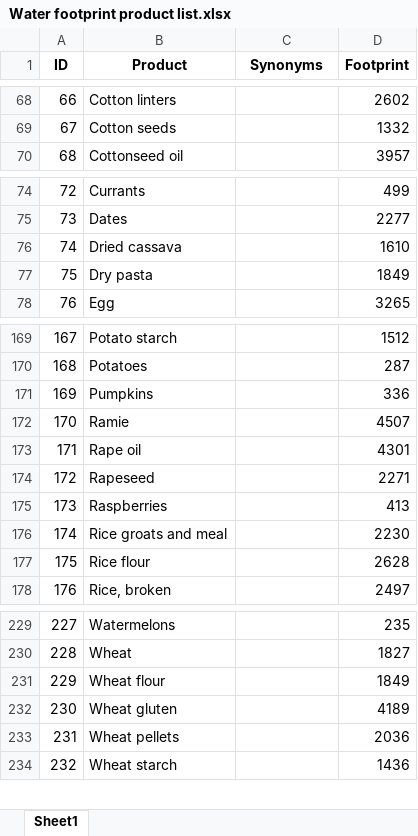
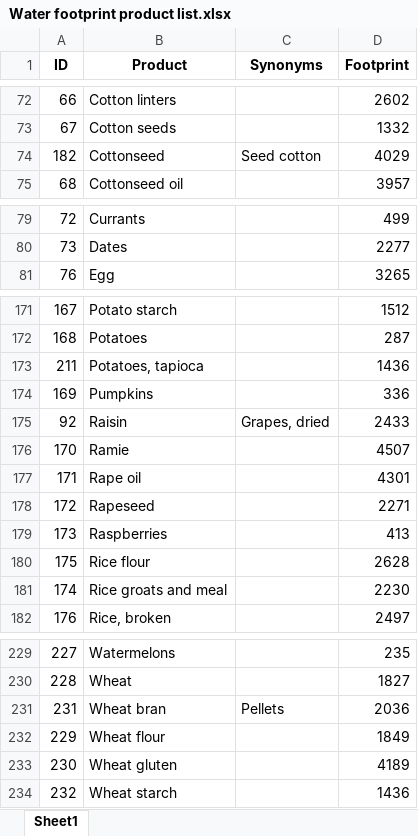
Before and after one commit to evgenyneu/water-footprint-ios, an Excel workbook: Data/source/English/Water footprint product list.xlsx, sheet Sheet1, drawn as a sheet; only a part is shown, gaps mark what is left out; values as stored, in another font and other column widths than the file's, no borders; charts and pictures not drawn; removed rows and columns are numbered as before the commit, all else as after; the diff covers the shown part only; the diff names each change by its address in the sheet, - before the commit and + after, or states it on an @@ line.

```diff
--- a/Data/source/English/Water footprint product list.xlsx (sheet Sheet1)
+++ b/Data/source/English/Water footprint product list.xlsx (sheet Sheet1)
+row 74: 182 | Cottonseed | Seed cotton | 4029
-row 76: 74 | Dried cassava |  | 1610
-row 77: 75 | Dry pasta |  | 1849
+row 173: 211 | Potatoes, tapioca |  | 1436
+row 175: 92 | Raisin | Grapes, dried | 2433
@@ row 177 moved to row 180: 175 @@
+row 231: 231 | Wheat bran | Pellets | 2036
-row 233: 231 | Wheat pellets |  | 2036
```
Also changed, not shown: 14 added rows, 15 removed rows and 3 edited cells elsewhere in this sheet, Data/source/Chinese/Chinese Water footprint (Chinese) version FINAL.xls.xlsx, Data/source/Japanese/Water footprint (Japanese) - for Eriko FINAL.xlsx, 1 other file.
